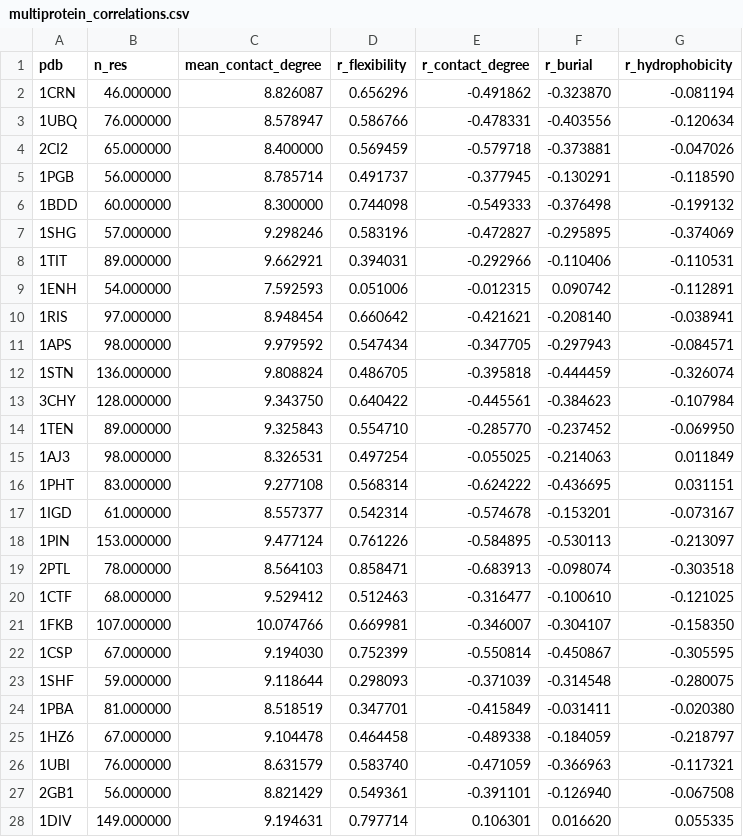
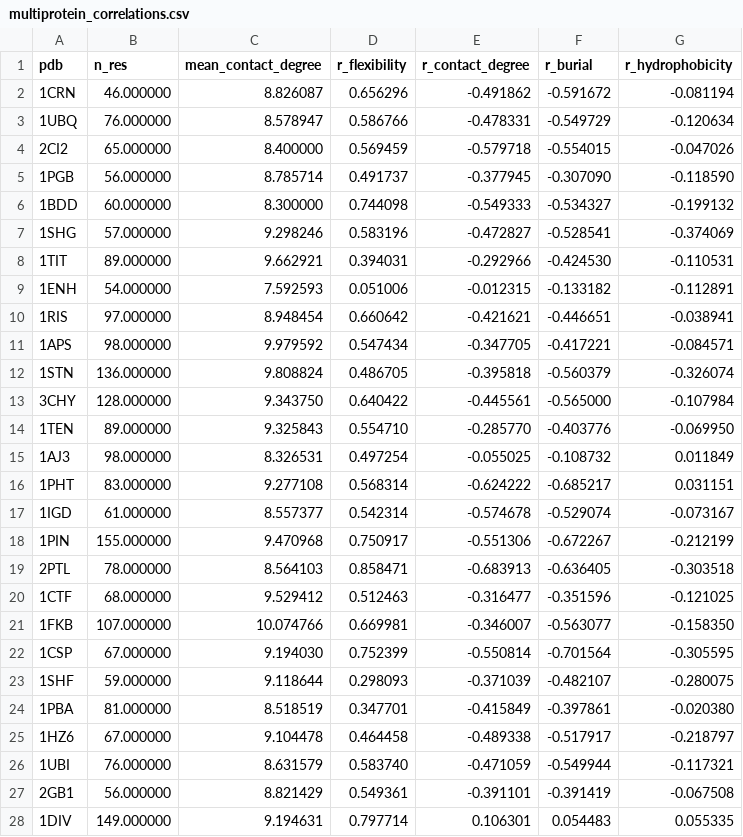
Before and after one commit to recklesswater/tc-coupling-profile, a CSV file: results/multiprotein_correlations.csv, drawn as a sheet; only a part is shown; the diff covers the shown part only.

```diff
--- a/results/multiprotein_correlations.csv
+++ b/results/multiprotein_correlations.csv
@@ -1,28 +1,28 @@
 pdb,n_res,mean_contact_degree,r_flexibility,r_contact_degree,r_burial,r_hydrophobicity
-1CRN,46.000000,8.826087,0.656296,-0.491862,-0.323870,-0.081194
-1UBQ,76.000000,8.578947,0.586766,-0.478331,-0.403556,-0.120634
-2CI2,65.000000,8.400000,0.569459,-0.579718,-0.373881,-0.047026
-1PGB,56.000000,8.785714,0.491737,-0.377945,-0.130291,-0.118590
-1BDD,60.000000,8.300000,0.744098,-0.549333,-0.376498,-0.199132
-1SHG,57.000000,9.298246,0.583196,-0.472827,-0.295895,-0.374069
-1TIT,89.000000,9.662921,0.394031,-0.292966,-0.110406,-0.110531
-1ENH,54.000000,7.592593,0.051006,-0.012315,0.090742,-0.112891
-1RIS,97.000000,8.948454,0.660642,-0.421621,-0.208140,-0.038941
-1APS,98.000000,9.979592,0.547434,-0.347705,-0.297943,-0.084571
-1STN,136.000000,9.808824,0.486705,-0.395818,-0.444459,-0.326074
-3CHY,128.000000,9.343750,0.640422,-0.445561,-0.384623,-0.107984
-1TEN,89.000000,9.325843,0.554710,-0.285770,-0.237452,-0.069950
-1AJ3,98.000000,8.326531,0.497254,-0.055025,-0.214063,0.011849
-1PHT,83.000000,9.277108,0.568314,-0.624222,-0.436695,0.031151
-1IGD,61.000000,8.557377,0.542314,-0.574678,-0.153201,-0.073167
-1PIN,153.000000,9.477124,0.761226,-0.584895,-0.530113,-0.213097
-2PTL,78.000000,8.564103,0.858471,-0.683913,-0.098074,-0.303518
-1CTF,68.000000,9.529412,0.512463,-0.316477,-0.100610,-0.121025
-1FKB,107.000000,10.074766,0.669981,-0.346007,-0.304107,-0.158350
-1CSP,67.000000,9.194030,0.752399,-0.550814,-0.450867,-0.305595
-1SHF,59.000000,9.118644,0.298093,-0.371039,-0.314548,-0.280075
-1PBA,81.000000,8.518519,0.347701,-0.415849,-0.031411,-0.020380
-1HZ6,67.000000,9.104478,0.464458,-0.489338,-0.184059,-0.218797
-1UBI,76.000000,8.631579,0.583740,-0.471059,-0.366963,-0.117321
-2GB1,56.000000,8.821429,0.549361,-0.391101,-0.126940,-0.067508
-1DIV,149.000000,9.194631,0.797714,0.106301,0.016620,0.055335
+1CRN,46.000000,8.826087,0.656296,-0.491862,-0.591672,-0.081194
+1UBQ,76.000000,8.578947,0.586766,-0.478331,-0.549729,-0.120634
+2CI2,65.000000,8.400000,0.569459,-0.579718,-0.554015,-0.047026
+1PGB,56.000000,8.785714,0.491737,-0.377945,-0.307090,-0.118590
+1BDD,60.000000,8.300000,0.744098,-0.549333,-0.534327,-0.199132
+1SHG,57.000000,9.298246,0.583196,-0.472827,-0.528541,-0.374069
+1TIT,89.000000,9.662921,0.394031,-0.292966,-0.424530,-0.110531
+1ENH,54.000000,7.592593,0.051006,-0.012315,-0.133182,-0.112891
+1RIS,97.000000,8.948454,0.660642,-0.421621,-0.446651,-0.038941
+1APS,98.000000,9.979592,0.547434,-0.347705,-0.417221,-0.084571
+1STN,136.000000,9.808824,0.486705,-0.395818,-0.560379,-0.326074
+3CHY,128.000000,9.343750,0.640422,-0.445561,-0.565000,-0.107984
+1TEN,89.000000,9.325843,0.554710,-0.285770,-0.403776,-0.069950
+1AJ3,98.000000,8.326531,0.497254,-0.055025,-0.108732,0.011849
+1PHT,83.000000,9.277108,0.568314,-0.624222,-0.685217,0.031151
+1IGD,61.000000,8.557377,0.542314,-0.574678,-0.529074,-0.073167
+1PIN,155.000000,9.470968,0.750917,-0.551306,-0.672267,-0.212199
+2PTL,78.000000,8.564103,0.858471,-0.683913,-0.636405,-0.303518
+1CTF,68.000000,9.529412,0.512463,-0.316477,-0.351596,-0.121025
+1FKB,107.000000,10.074766,0.669981,-0.346007,-0.563077,-0.158350
+1CSP,67.000000,9.194030,0.752399,-0.550814,-0.701564,-0.305595
+1SHF,59.000000,9.118644,0.298093,-0.371039,-0.482107,-0.280075
+1PBA,81.000000,8.518519,0.347701,-0.415849,-0.397861,-0.020380
+1HZ6,67.000000,9.104478,0.464458,-0.489338,-0.517917,-0.218797
+1UBI,76.000000,8.631579,0.583740,-0.471059,-0.549944,-0.117321
+2GB1,56.000000,8.821429,0.549361,-0.391101,-0.391419,-0.067508
+1DIV,149.000000,9.194631,0.797714,0.106301,0.054483,0.055335
```
Also changed, not shown: 1 edited cell elsewhere in this file, 16 other files.
